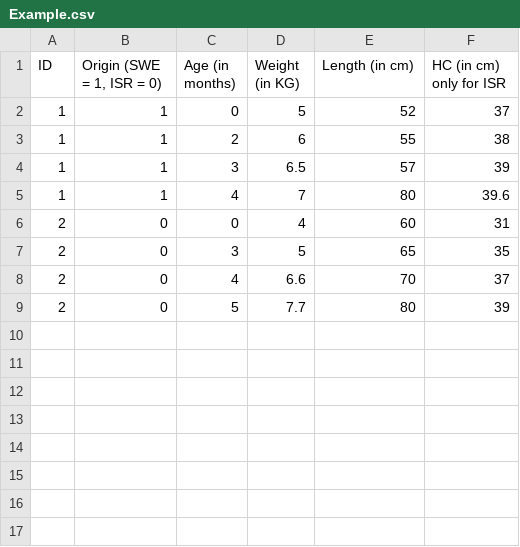
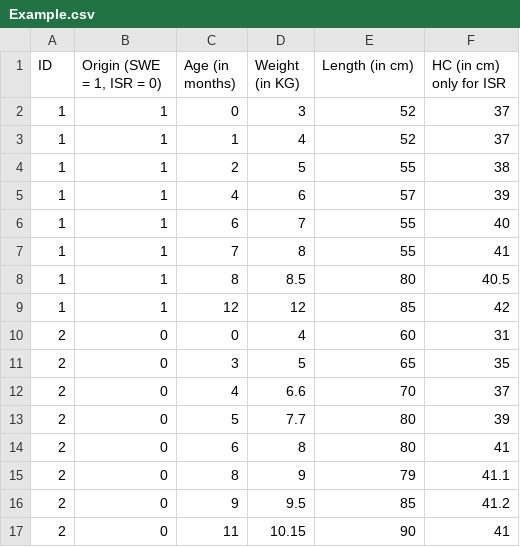
Before and after one commit to berniehoward/ICT, a CSV file: Example.csv, drawn as a sheet.

```diff
--- a/Example.csv
+++ b/Example.csv
@@ -1,6 +1,10 @@
 ID,"Origin (SWE = 1, ISR = 0)",Age (in months),Weight (in KG),Length (in cm),HC (in cm) only for ISR
-1,1,0,5,52,37
-1,1,2,6,55,38
-1,1,3,6.5,57,39
-1,1,4,7,80,39.6
+1,1,0,3,52,37
+1,1,1,4,52,37
+1,1,2,5,55,38
+1,1,4,6,57,39
+1,1,6,7,55,40
+1,1,7,8,55,41
+1,1,8,8.5,80,40.5
+1,1,12,12,85,42
 2,0,0,4,60,31
@@ -9 +13,5 @@
 2,0,5,7.7,80,39
+2,0,6,8,80,41
+2,0,8,9,79,41.1
+2,0,9,9.5,85,41.2
+2,0,11,10.15,90,41
```
Also changed, not shown: 2 other files.
